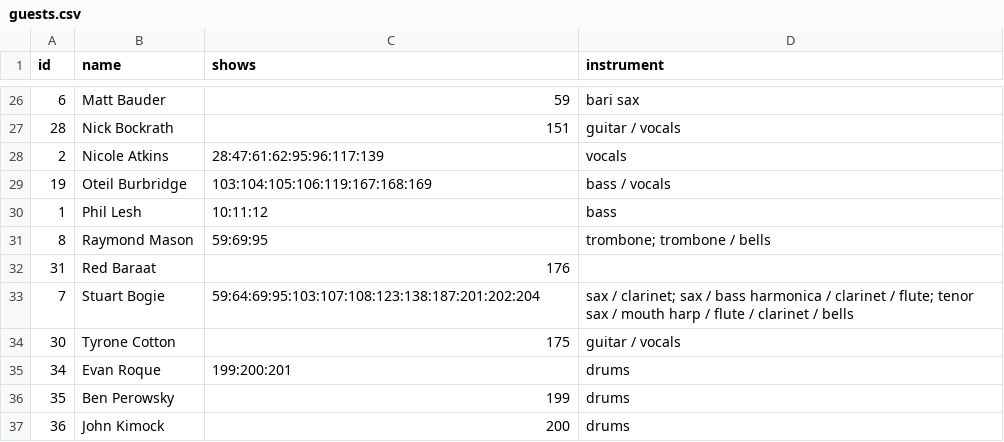
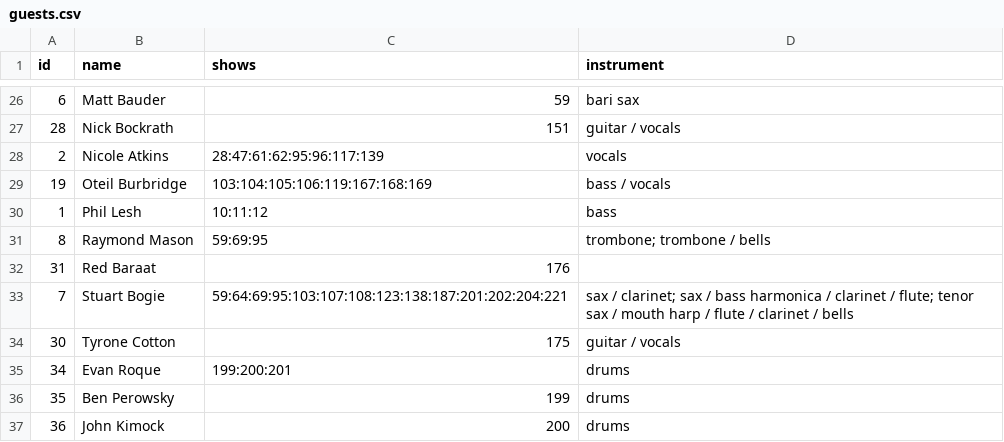
Before and after one commit to alxndr/almost-dead-net, a CSV file: src/data/csv/guests.csv, drawn as a sheet; only a part is shown, gaps mark what is left out; the diff names each change by its address in the sheet, - before the commit and + after, or states it on an @@ line.

```diff
--- a/src/data/csv/guests.csv
+++ b/src/data/csv/guests.csv
-C33 (shows): 59:64:69:95:103:107:108:123:138:187:201:202:204
+C33 (shows): 59:64:69:95:103:107:108:123:138:187:201:202:204:221
```
Also changed, not shown: src/data/csv/recordings.csv, src/data/csv/shows.csv, 3 other files.
